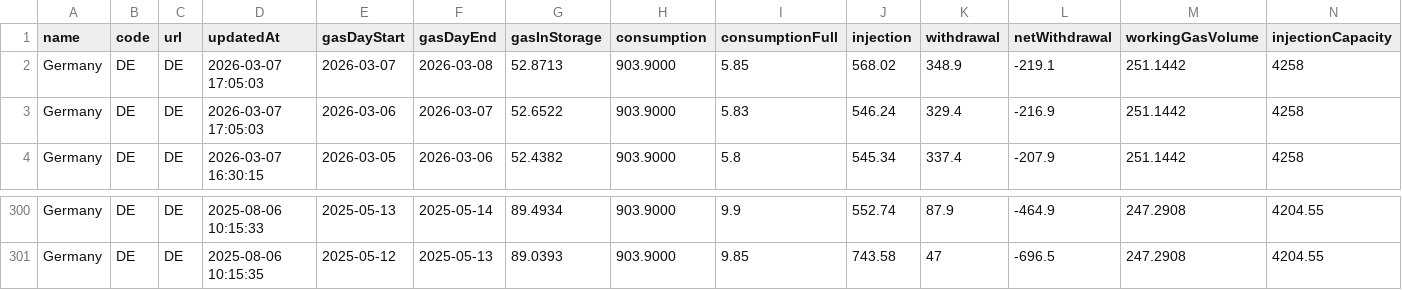
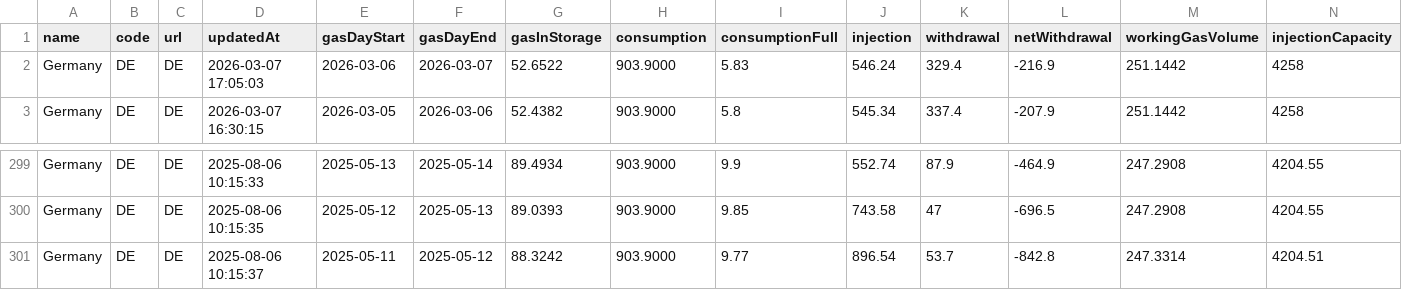
Before and after one commit to milahu/gasspeicher-deutschland, a CSV file: daten2.csv, drawn as a sheet; only a part is shown, gaps mark what is left out; removed rows and columns are numbered as before the commit, all else as after; rows hold the shown columns only; the diff names each change by its address in the sheet, - before the commit and + after, or states it on an @@ line.

Commit message:
update 2026-03-05

```diff
--- a/daten2.csv
+++ b/daten2.csv
-row 2: Germany | DE | DE | 2026-03-07 17:05:03 | 2026-03-07 | 2026-03-08 | 52.8713 | 903.9000 | 5.85 | 568.02 | 348.9 | -219.1 | 251.1442 | 4258
+row 301: Germany | DE | DE | 2025-08-06 10:15:37 | 2025-05-11 | 2025-05-12 | 88.3242 | 903.9000 | 9.77 | 896.54 | 53.7 | -842.8 | 247.3314 | 4204.51
```
